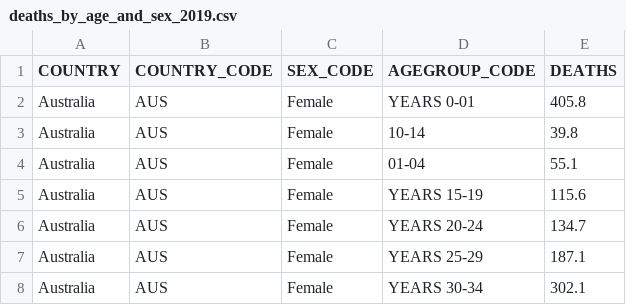
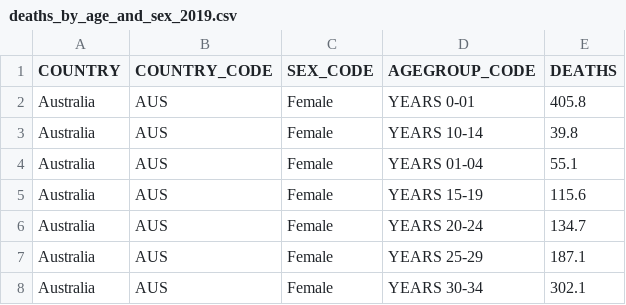
Before and after one commit to keithpang1238/fit3179-a2, a CSV file: data/deaths_by_age_and_sex_2019.csv, drawn as a sheet; only a part is shown.

Commit message:
Fix typos and incorrect data

```diff
--- a/data/deaths_by_age_and_sex_2019.csv
+++ b/data/deaths_by_age_and_sex_2019.csv
@@ -2,4 +2,4 @@
 Australia,AUS,Female,YEARS 0-01,405.8
-Australia,AUS,Female,10-14,39.8
-Australia,AUS,Female,01-04,55.1
+Australia,AUS,Female,YEARS 10-14,39.8
+Australia,AUS,Female,YEARS 01-04,55.1
 Australia,AUS,Female,YEARS 15-19,115.6
```
Also changed, not shown: 1 other file.
